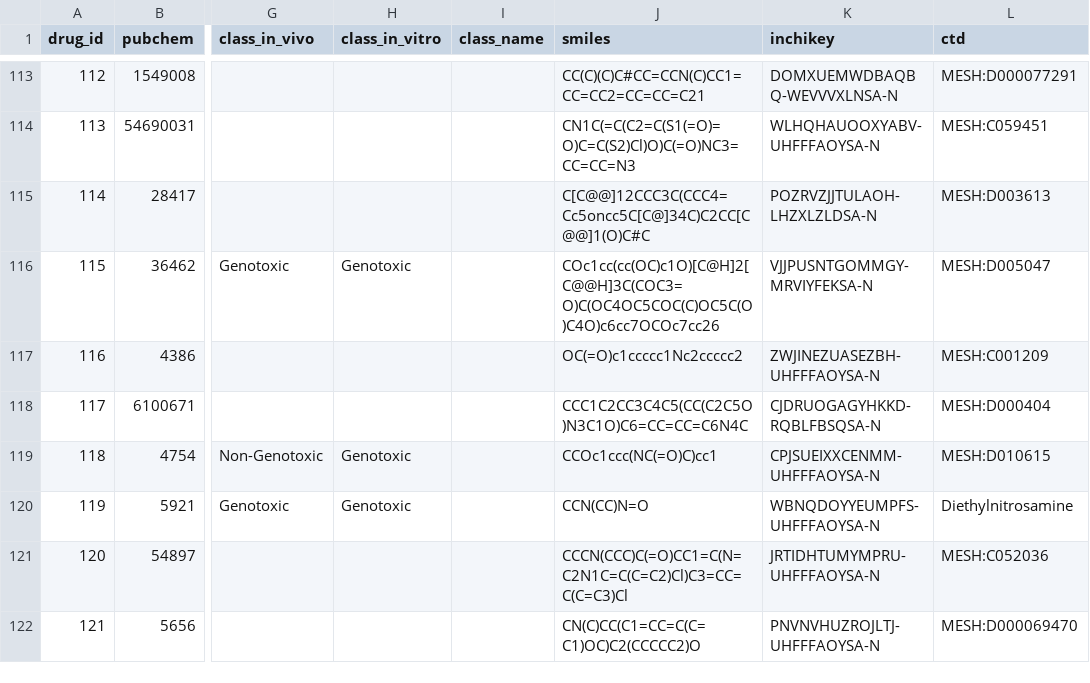
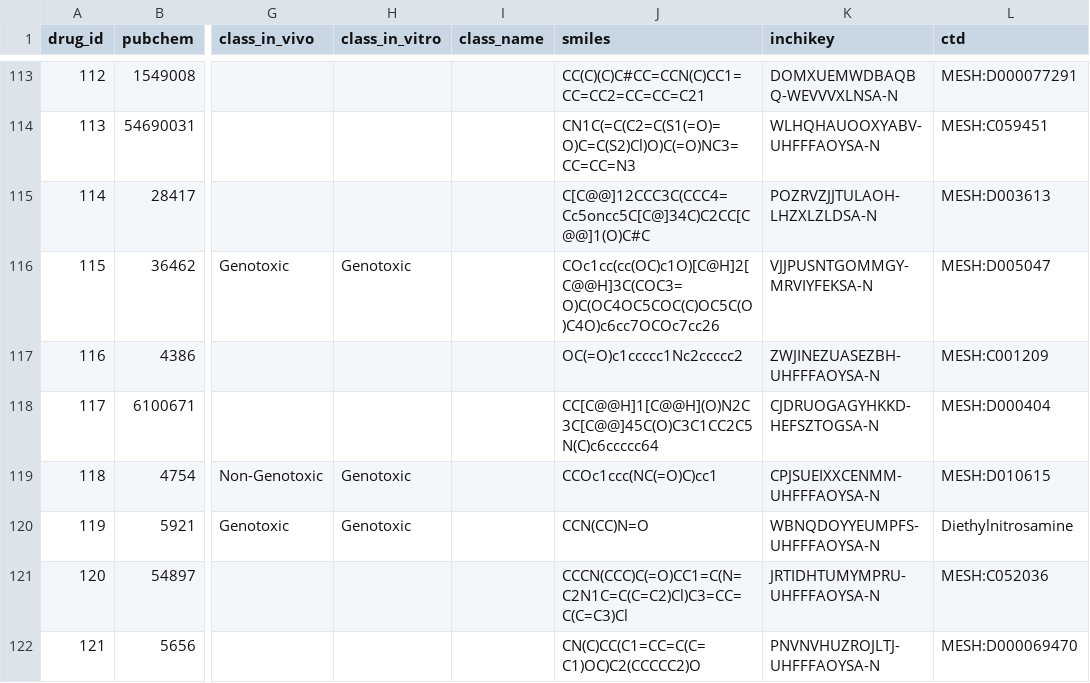
Before and after one commit to bhklab/ToxicoDB-web, a CSV file: data_table/compound_annotations.csv, drawn as a sheet; only a part is shown, gaps mark what is left out; the diff covers the shown part only; the diff names each change by its address in the sheet, - before the commit and + after, or states it on an @@ line.

```diff
--- a/data_table/compound_annotations.csv
+++ b/data_table/compound_annotations.csv
-J118 (smiles): CCC1C2CC3C4C5(CC(C2C5O)N3C1O)C6=CC=CC=C6N4C
+J118 (smiles): CC[C@@H]1[C@@H](O)N2C3C[C@@]45C(O)C3C1CC2C5N(C)c6ccccc64
-K118 (inchikey): CJDRUOGAGYHKKD-RQBLFBSQSA-N
+K118 (inchikey): CJDRUOGAGYHKKD-HEFSZTOGSA-N
```
Also changed, not shown: 1 removed row, 14 edited cells and row numbers in column A elsewhere in this file, data_table/compounds.csv, data_table/compounds_datasets.csv, 4 other files.
